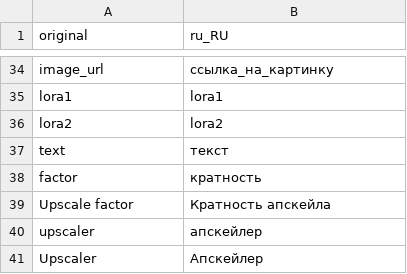
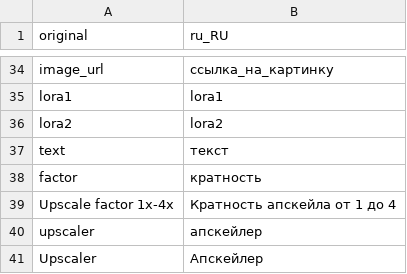
Before and after one commit to abunyasha12/japit_gptbot, a CSV file: ru_RU.csv, drawn as a sheet; only a part is shown, gaps mark what is left out; removed rows and columns are numbered as before the commit, all else as after; the diff names each change by its address in the sheet, - before the commit and + after, or states it on an @@ line.

```diff
--- a/ru_RU.csv
+++ b/ru_RU.csv
-row 39: Upscale factor | Кратность апскейла
+row 39: Upscale factor 1x-4x | Кратность апскейла от 1 до 4
```
Also changed, not shown: 2 other files.
